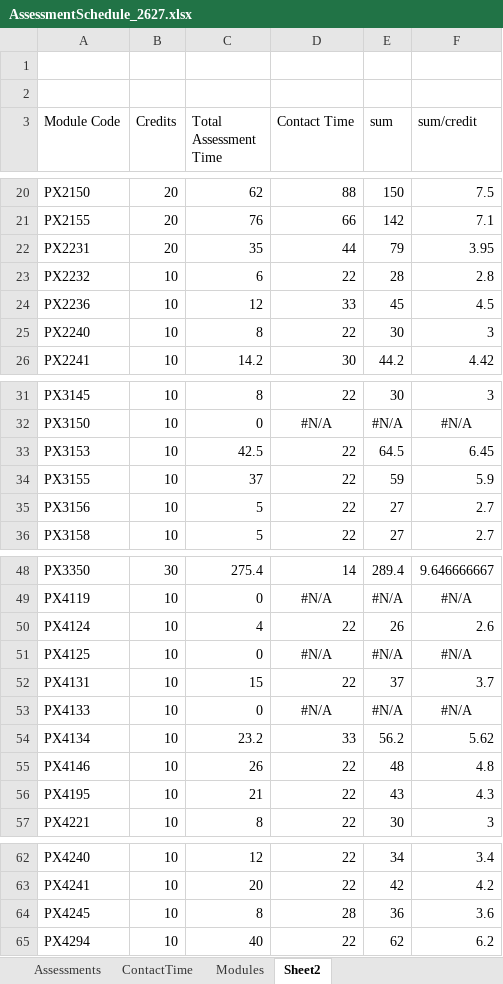
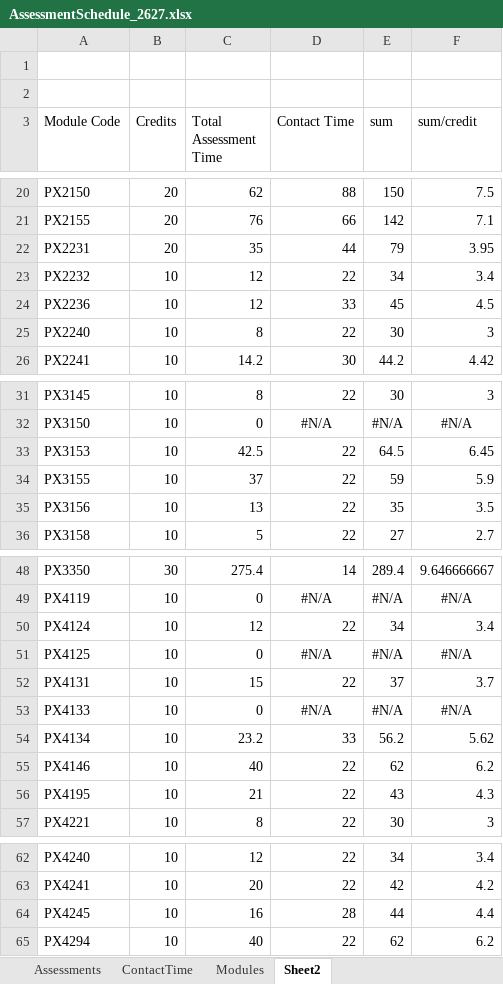
Before and after one commit to chrisnorth/workload-model, an Excel workbook: AssessmentSchedule_2627.xlsx, sheet Sheet2, drawn as a sheet; only a part is shown, gaps mark what is left out; values as stored, in another font and other column widths than the file's, no borders; conditional formats not drawn; the diff names each change by its address in the sheet, - before the commit and + after, or states it on an @@ line.

```diff
--- a/AssessmentSchedule_2627.xlsx (sheet Sheet2)
+++ b/AssessmentSchedule_2627.xlsx (sheet Sheet2)
-C23 (Total Assessment Time): 6
+C23 (Total Assessment Time): 12
-E23 (sum): 28
+E23 (sum): 34
-F23 (sum/credit): 2.8
+F23 (sum/credit): 3.4
-C35 (Total Assessment Time): 5
+C35 (Total Assessment Time): 13
-E35 (sum): 27
+E35 (sum): 35
-F35 (sum/credit): 2.7
+F35 (sum/credit): 3.5
-C50 (Total Assessment Time): 4
+C50 (Total Assessment Time): 12
-E50 (sum): 26
+E50 (sum): 34
-F50 (sum/credit): 2.6
+F50 (sum/credit): 3.4
-C55 (Total Assessment Time): 26
+C55 (Total Assessment Time): 40
-E55 (sum): 48
+E55 (sum): 62
-F55 (sum/credit): 4.8
+F55 (sum/credit): 6.2
-C64 (Total Assessment Time): 8
+C64 (Total Assessment Time): 16
-E64 (sum): 36
+E64 (sum): 44
-F64 (sum/credit): 3.6
+F64 (sum/credit): 4.4
```
Also changed, not shown: sheet Assessments, formulas that keep their value.
